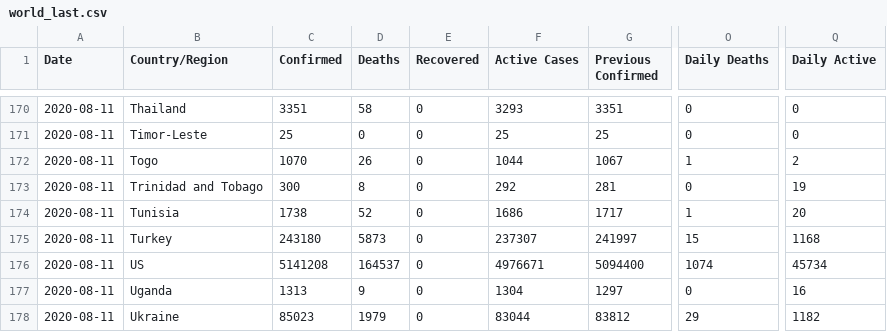
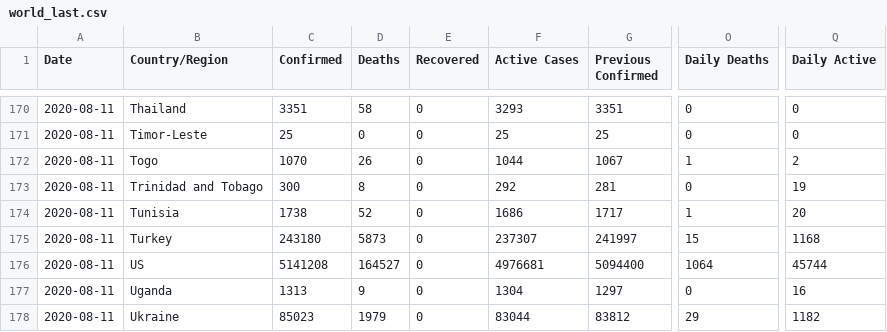
Before and after one commit to fmossott/COVID19-US, a CSV file: data/world_last.csv, drawn as a sheet; only a part is shown, gaps mark what is left out; the diff names each change by its address in the sheet, - before the commit and + after, or states it on an @@ line.

```diff
--- a/data/world_last.csv
+++ b/data/world_last.csv
-D176 (Deaths): 164537
+D176 (Deaths): 164527
-F176 (Active Cases): 4976671
+F176 (Active Cases): 4976681
-O176 (Daily Deaths): 1074
+O176 (Daily Deaths): 1064
-Q176 (Daily Active): 45734
+Q176 (Daily Active): 45744
```
Also changed, not shown: data/uscounties_last.csv, data/usstates_last.csv, 5 other files.
